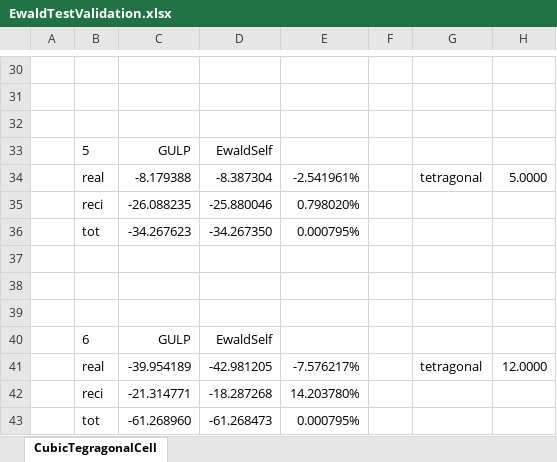
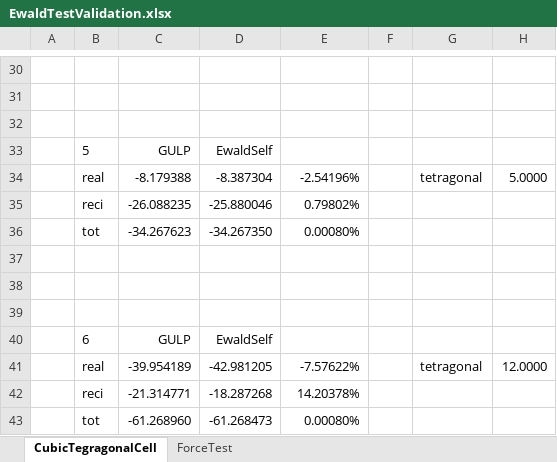
Before and after one commit to sweetmixture/Simple-Recipe-for-Ewald-Summation, an Excel workbook: EwaldTestValidation.xlsx, sheet CubicTegragonalCell, drawn as a sheet; only a part is shown, gaps mark what is left out; values as stored, in another font and other column widths than the file's, no borders; the diff covers the shown part only; the diff names each change by its address in the sheet, - before the commit and + after, or states it on an @@ line.

Commit message:
EwaldForce

```diff
--- a/EwaldTestValidation.xlsx (sheet CubicTegragonalCell)
+++ b/EwaldTestValidation.xlsx (sheet CubicTegragonalCell)
+sheet tab: ForceTest
-E34: -2.541961%
+E34: -2.54196%
-E35: 0.798020%
+E35: 0.79802%
-E36: 0.000795%
+E36: 0.00080%
-E41: -7.576217%
+E41: -7.57622%
-E42: 14.203780%
+E42: 14.20378%
-E43: 0.000795%
+E43: 0.00080%
```
Also changed, not shown: 12 edited cells elsewhere in this sheet, 4 other files.
